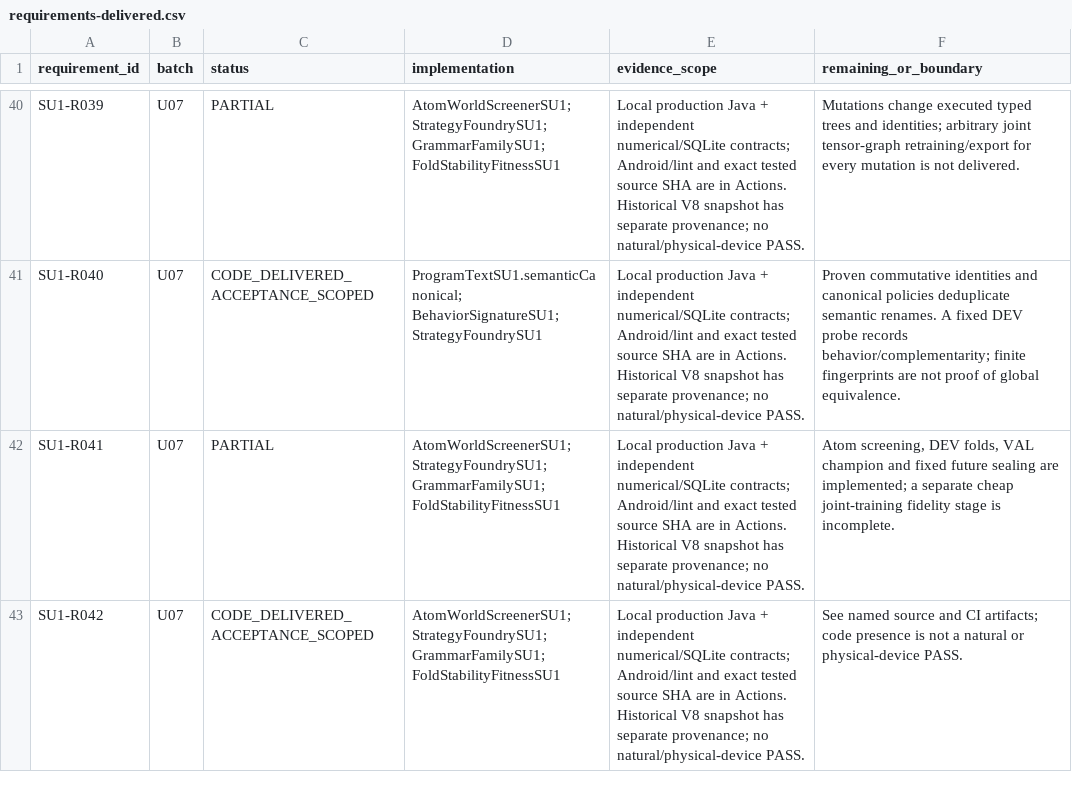
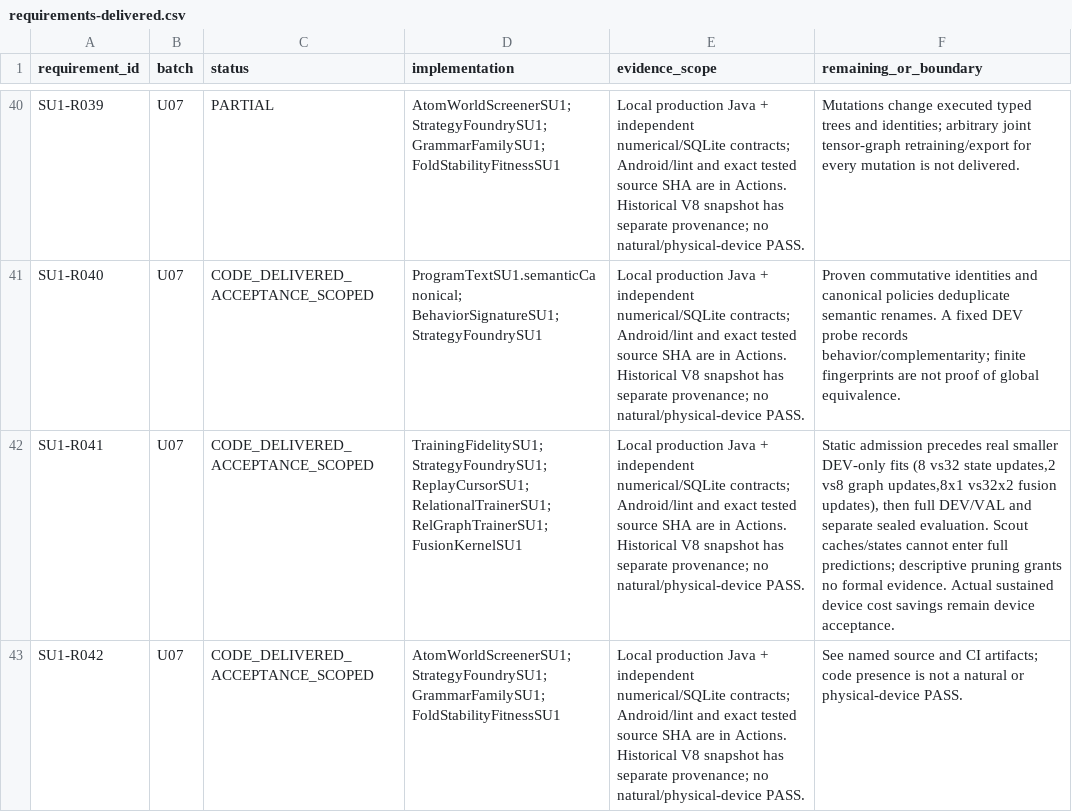
Before and after one commit to gtt46461-star/starcore-public-build, a CSV file: construction/strategy_su1/requirements-delivered.csv, drawn as a sheet; only a part is shown, gaps mark what is left out; the diff covers the shown part only; the diff names each change by its address in the sheet, - before the commit and + after, or states it on an @@ line.

Commit message:
Implement staged research training, durable failure observations and visible API bootstrap in SU1 .5

```diff
--- a/construction/strategy_su1/requirements-delivered.csv
+++ b/construction/strategy_su1/requirements-delivered.csv
-C42 (status): PARTIAL
+C42 (status): CODE_DELIVERED_ACCEPTANCE_SCOPED
-D42 (implementation): AtomWorldScreenerSU1; StrategyFoundrySU1; GrammarFamilySU1; FoldStabilityFitnessSU1
+D42 (implementation): TrainingFidelitySU1; StrategyFoundrySU1; ReplayCursorSU1; RelationalTrainerSU1; RelGraphTrainerSU1; FusionKernelSU1
-F42 (remaining_or_boundary): Atom screening, DEV folds, VAL champion and fixed future sealing are implemented; a separate cheap joint-training fidelity stage is incomplete.
+F42 (remaining_or_boundary): Static admission precedes real smaller DEV-only fits (8 vs32 state updates,2 vs8 graph updates,8x1 vs32x2 fusion updates), then full DEV/VAL and separate sealed evaluation. Scout caches/states cannot enter full predictions; descriptive pruning grants no formal evidence. Actual sustained device cost savings remain device acceptance.
```
Also changed, not shown: 6 edited cells elsewhere in this file, 36 other files.
